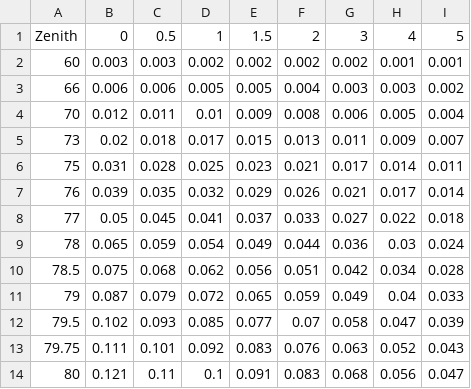
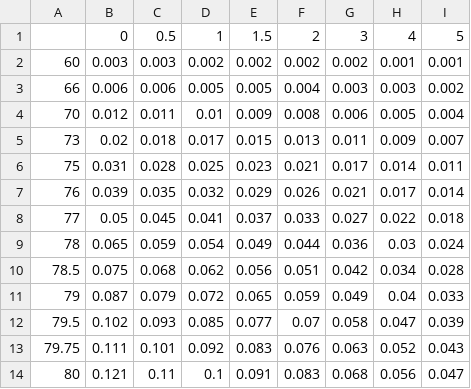
Before and after one commit to tclin0122/GNSS, a CSV file: Assignment_3/d_R_data.csv, drawn as a sheet.

```diff
--- a/Assignment_3/d_R_data.csv
+++ b/Assignment_3/d_R_data.csv
@@ -1,2 +1,2 @@
-Zenith,0,0.5,1,1.5,2,3,4,5
+,0,0.5,1,1.5,2,3,4,5
 60,0.003,0.003,0.002,0.002,0.002,0.002,0.001,0.001
```
Also changed, not shown: 3 other files.
